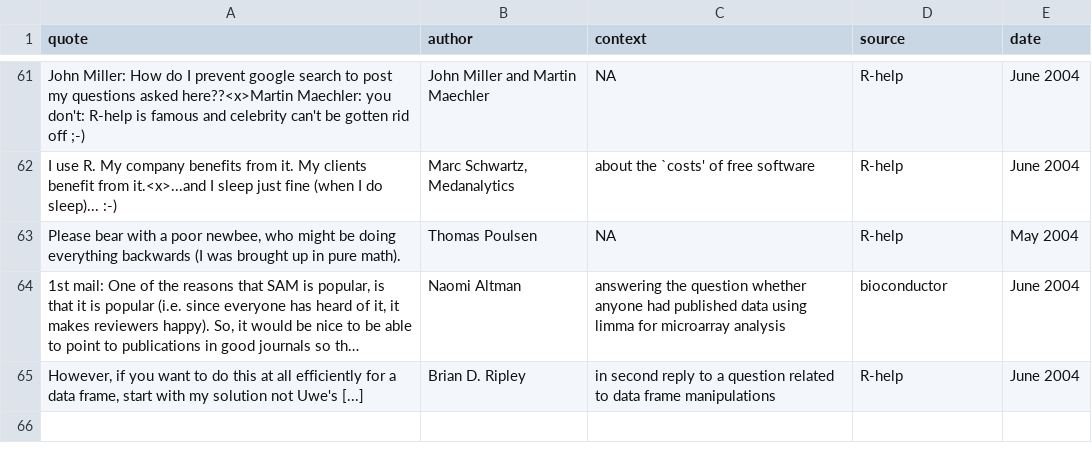
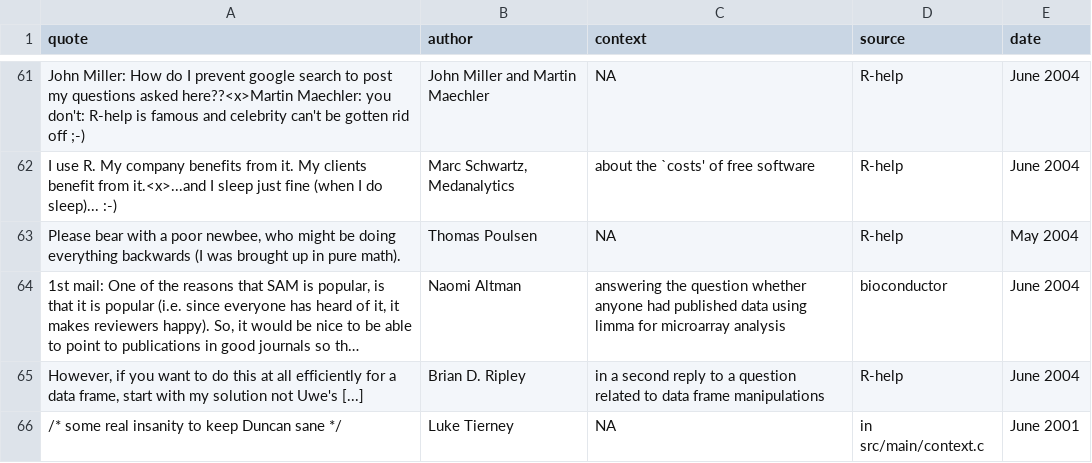
Before and after one commit to r-forge/fortunes, a CSV file: trunk/inst/fortunes/fortunes.csv, drawn as a sheet; only a part is shown, gaps mark what is left out; long unchanged cells end in …; the diff names each change by its address in the sheet, - before the commit and + after, or states it on an @@ line.

Commit message:
*** empty log message ***
git-svn-id: svn://svn.r-forge.r-project.org/svnroot/fortunes@59 edb9625f-4e0d-4859-8d74-9fd3b1da38cb

```diff
--- a/trunk/inst/fortunes/fortunes.csv
+++ b/trunk/inst/fortunes/fortunes.csv
-C65 (context): in second reply…
+C65 (context): in a second reply…
+row 66: /* some real insanity to keep Duncan sane */ | Luke Tierney | NA | in src/main/context.c | June 2001
```
